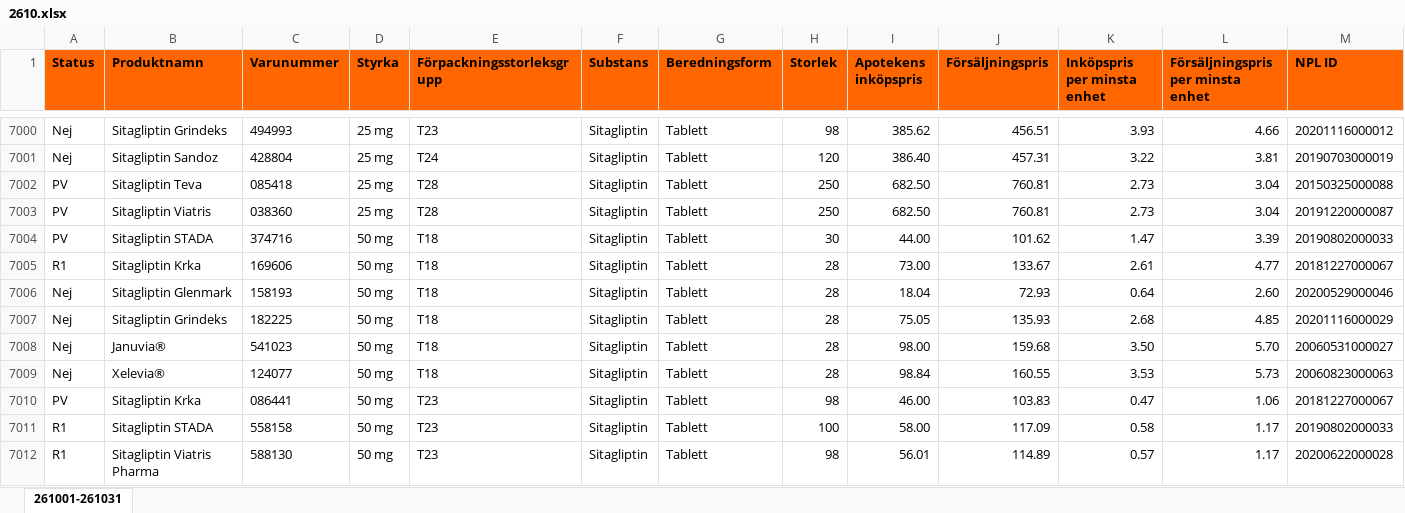
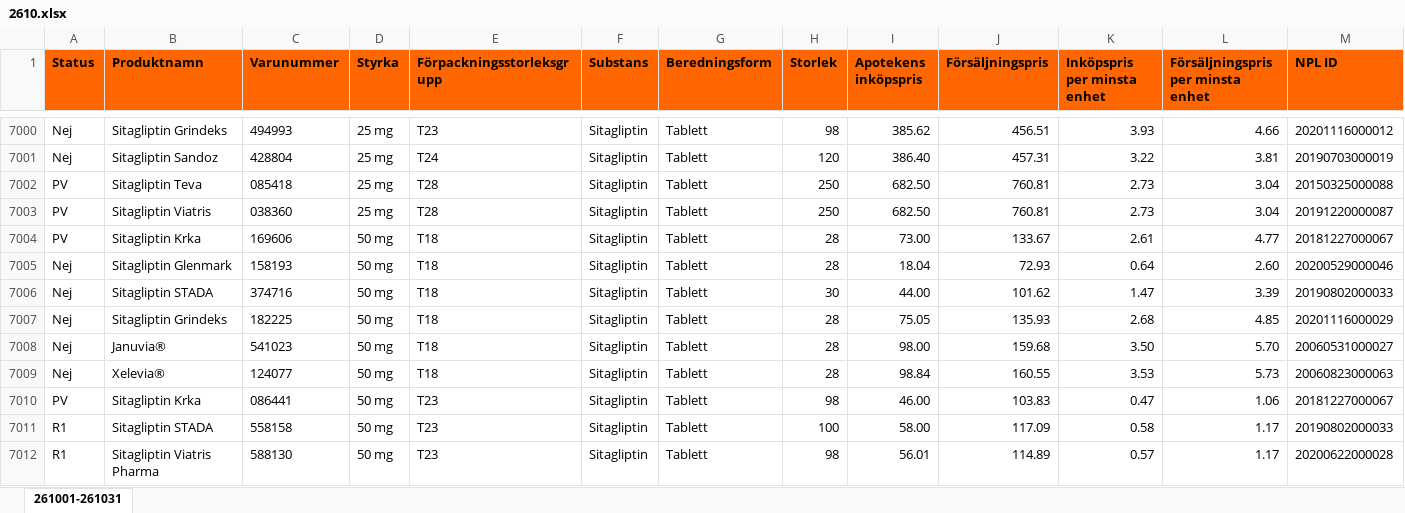
Before and after one commit to pontuscedrell/pillpris, an Excel workbook: data/2610.xlsx, sheet 261001-261031, drawn as a sheet; only a part is shown, gaps mark what is left out; values as stored, in another font and other column widths than the file's, no borders; conditional formats not drawn; removed rows and columns are numbered as before the commit, all else as after; rows hold the shown columns only; the diff names each change by its address in the sheet, - before the commit and + after, or states it on an @@ line.

Commit message:
Automated TLV data update: 2026-10-13T20:58:13Z

```diff
--- a/data/2610.xlsx (sheet 261001-261031)
+++ b/data/2610.xlsx (sheet 261001-261031)
-row 7004: PV | Sitagliptin STADA | 374716 | 50 mg | T18 | Sitagliptin | Tablett | 30 | 44.00 | 101.62 | 1.47 | 3.39 | 20190802000033
-A7004 (Status): R1
+A7004 (Status): PV
+row 7006: Nej | Sitagliptin STADA | 374716 | 50 mg | T18 | Sitagliptin | Tablett | 30 | 44.00 | 101.62 | 1.47 | 3.39 | 20190802000033
```
Also changed, not shown: data/2611.xlsx, 2 other files.
